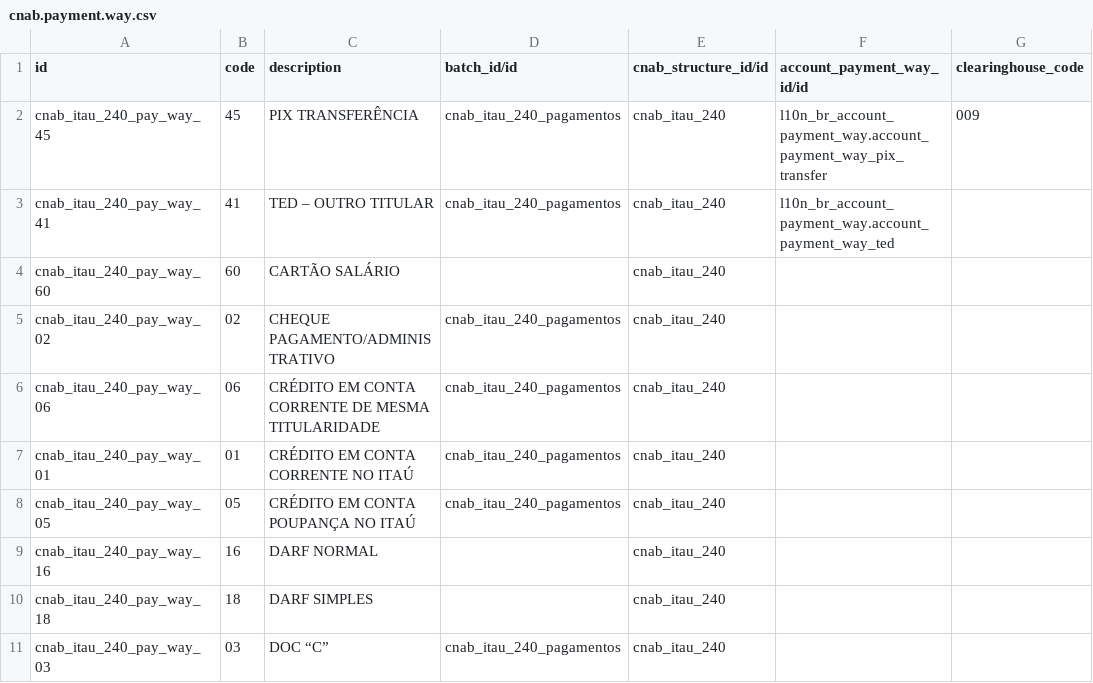
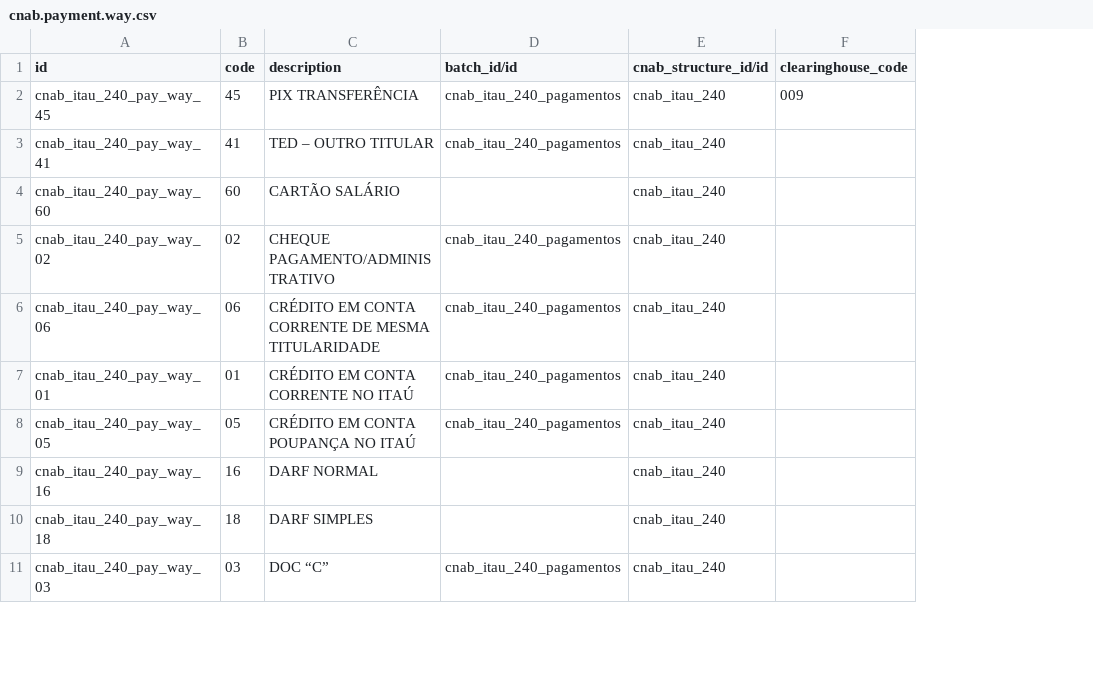
Before and after one commit to Escodoo/l10n-brazil, a CSV file: l10n_br_cnab_structure/data/cnab.payment.way.csv, drawn as a sheet; only a part is shown; the diff names each change by its address in the sheet, - before the commit and + after, or states it on an @@ line.

Commit message:
[REF] l10n_br_cnab_structure: remove payment way

```diff
--- a/l10n_br_cnab_structure/data/cnab.payment.way.csv
+++ b/l10n_br_cnab_structure/data/cnab.payment.way.csv
-column F (account_payment_way_id/id), rows 2-3: l10n_br_account_payment_way.account_payment_way_pix_transfer | l10n_br_account_payment_way.account_payment_way_ted
```
Also changed, not shown: 8 other files.
